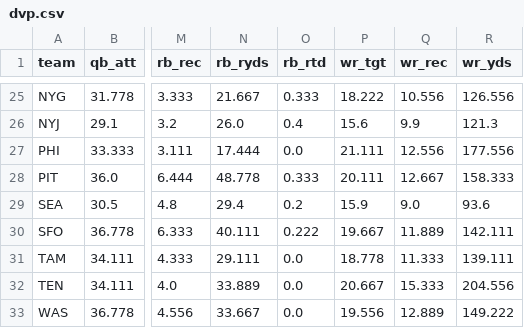
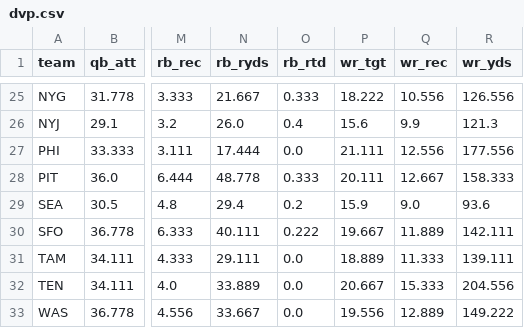
Before and after one commit to TuckersTruckers/nfl-model, a CSV file: nfl_output/dvp.csv, drawn as a sheet; only a part is shown, gaps mark what is left out; the diff names each change by its address in the sheet, - before the commit and + after, or states it on an @@ line.

```diff
--- a/nfl_output/dvp.csv
+++ b/nfl_output/dvp.csv
-P31 (wr_tgt): 18.778
+P31 (wr_tgt): 18.889
```
Also changed, not shown: nfl_output/games.csv, nfl_output/injuries.csv, 5 other files.
